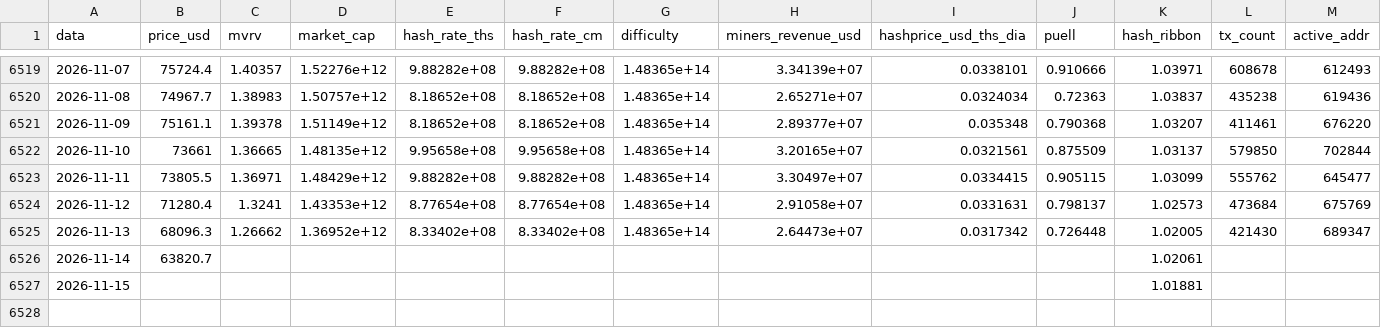
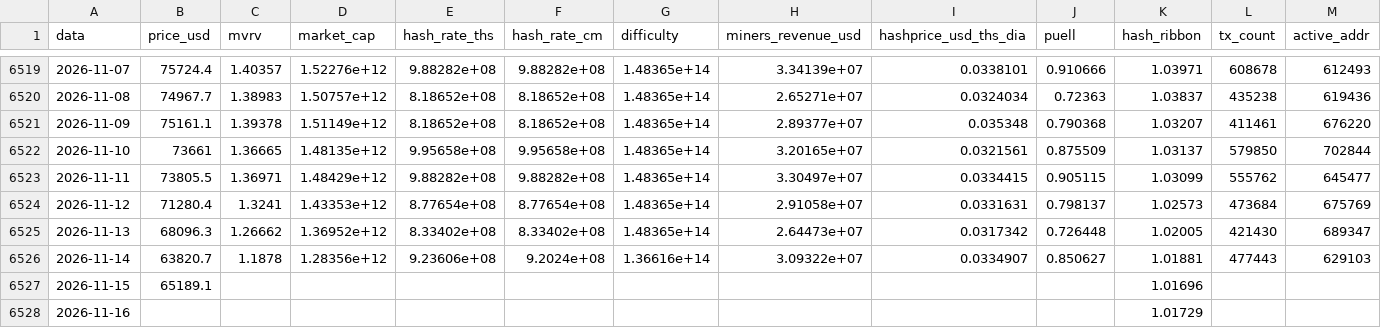
Before and after one commit to JKVitali/pbj-scanner, a CSV file: data/btc/btc_indicadores.csv, drawn as a sheet; only a part is shown, gaps mark what is left out; rows hold the shown columns only; the diff names each change by its address in the sheet, - before the commit and + after, or states it on an @@ line.

```diff
--- a/data/btc/btc_indicadores.csv
+++ b/data/btc/btc_indicadores.csv
-C6526 (mvrv): (empty)
+C6526 (mvrv): 1.1878
-D6526 (market_cap): (empty)
+D6526 (market_cap): 1.28356e+12
-E6526 (hash_rate_ths): (empty)
+E6526 (hash_rate_ths): 9.23606e+08
-F6526 (hash_rate_cm): (empty)
+F6526 (hash_rate_cm): 9.2024e+08
-G6526 (difficulty): (empty)
+G6526 (difficulty): 1.36616e+14
-H6526 (miners_revenue_usd): (empty)
+H6526 (miners_revenue_usd): 3.09322e+07
-I6526 (hashprice_usd_ths_dia): (empty)
+I6526 (hashprice_usd_ths_dia): 0.0334907
-J6526 (puell): (empty)
+J6526 (puell): 0.850627
-K6526 (hash_ribbon): 1.02061
+K6526 (hash_ribbon): 1.01881
-L6526 (tx_count): (empty)
+L6526 (tx_count): 477443
-M6526 (active_addr): (empty)
+M6526 (active_addr): 629103
-B6527 (price_usd): (empty)
+B6527 (price_usd): 65189.1
-K6527 (hash_ribbon): 1.01881
+K6527 (hash_ribbon): 1.01696
+row 6528: 2026-11-16 |  |  |  |  |  |  |  |  |  | 1.01729
```
Also changed, not shown: data/cripto/eth_indicadores.csv, data/cripto/link_indicadores.csv, 16 other files.
